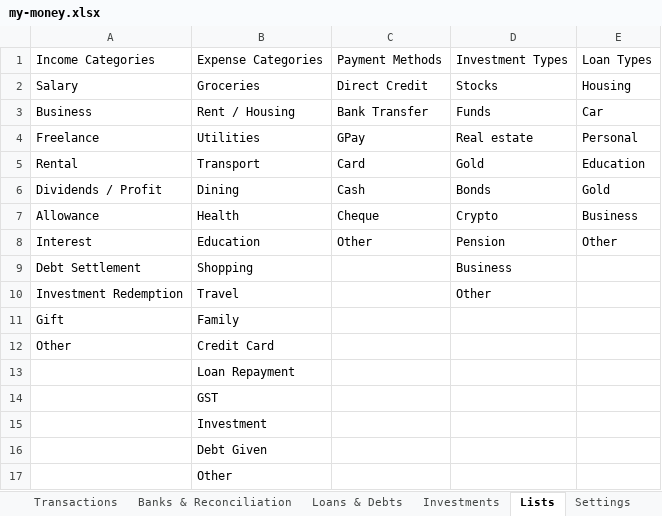
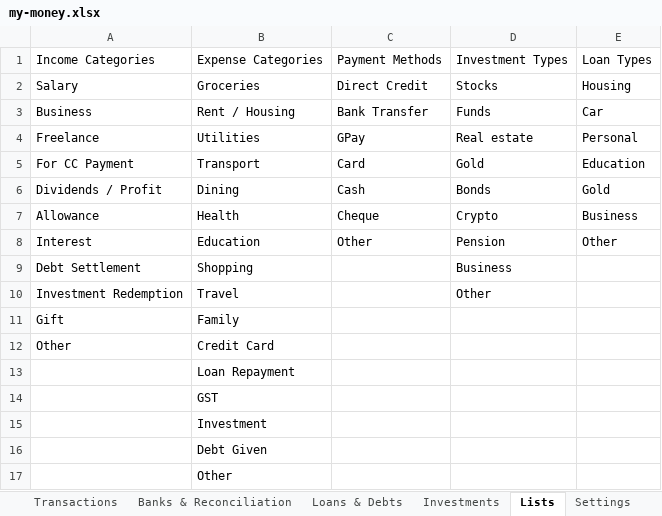
Before and after one commit to SanjoPoly/MyLedger, an Excel workbook: my-money.xlsx, sheet Lists, drawn as a sheet; values as stored, in another font and other column widths than the file's, no borders; the diff names each change by its address in the sheet, - before the commit and + after, or states it on an @@ line.

Commit message:
Ledgr: update my-money.xlsx (2026-07-20T22:17:45.556Z)

```diff
--- a/my-money.xlsx (sheet Lists)
+++ b/my-money.xlsx (sheet Lists)
-A5: Rental
+A5: For CC Payment
```
